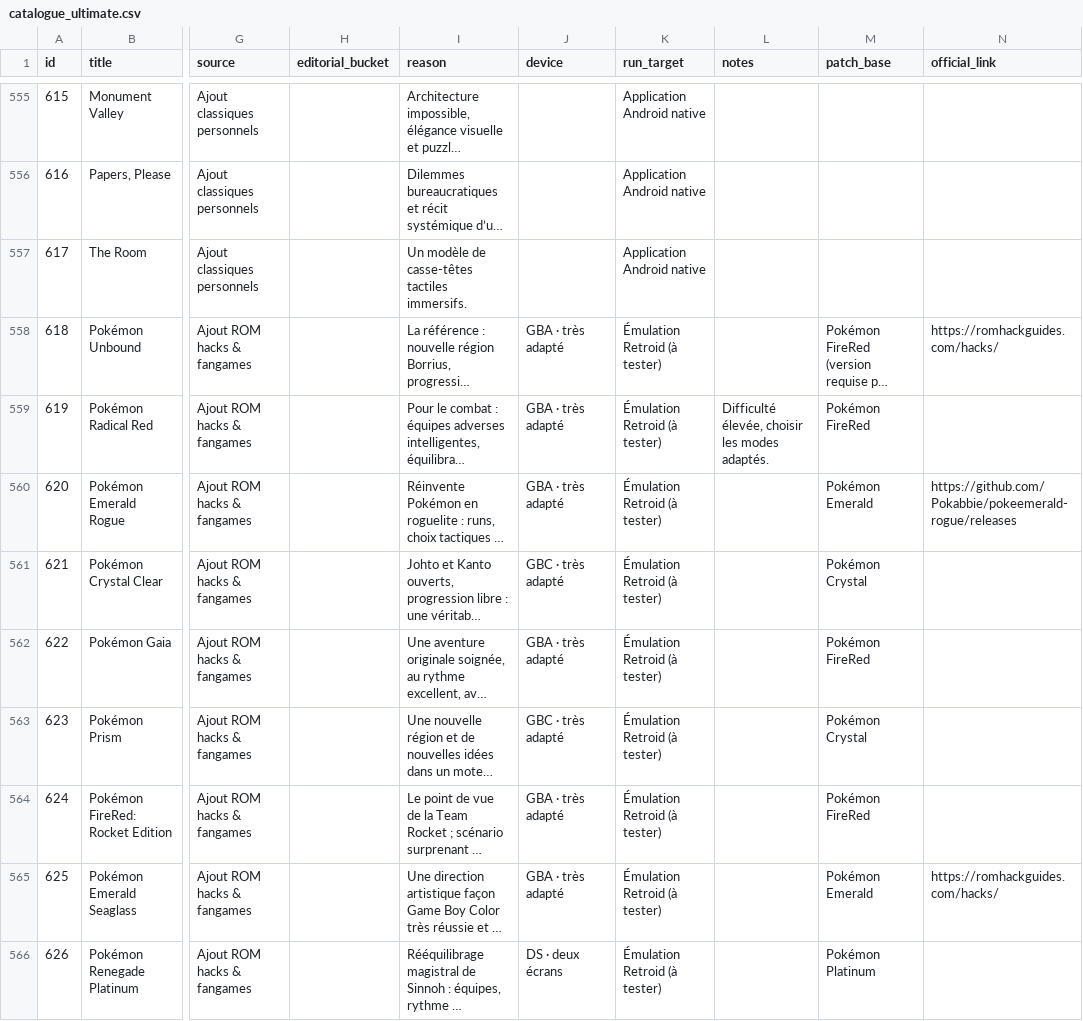
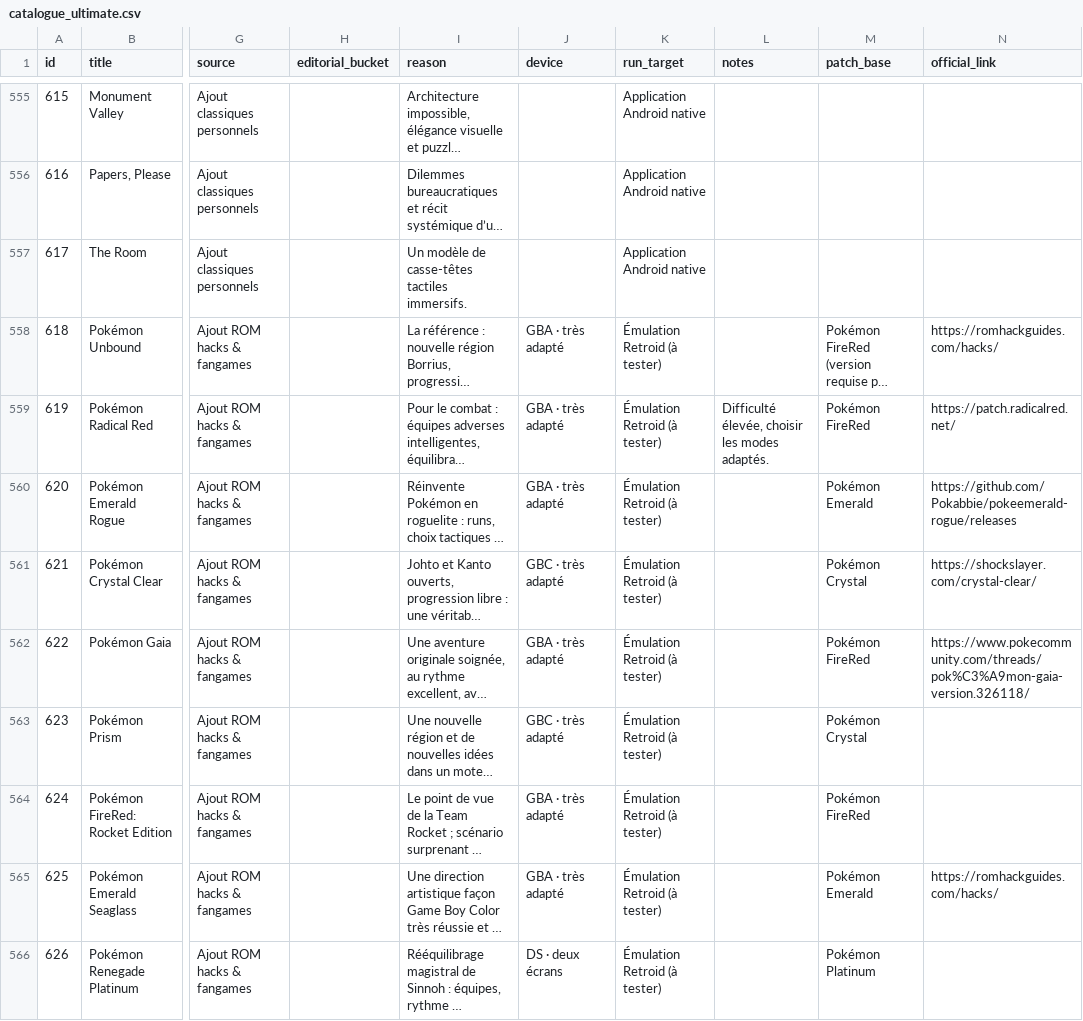
Before and after one commit to santana64/retroid-ultimate-archive, a CSV file: catalogue/catalogue_ultimate.csv, drawn as a sheet; only a part is shown, gaps mark what is left out; long unchanged cells end in …; the diff names each change by its address in the sheet, - before the commit and + after, or states it on an @@ line.

```diff
--- a/catalogue/catalogue_ultimate.csv
+++ b/catalogue/catalogue_ultimate.csv
-N559 (official_link): (empty)
+N559 (official_link): https://patch.radicalred.net/
-N561 (official_link): (empty)
+N561 (official_link): https://shockslayer.com/crystal-clear/
-N562 (official_link): (empty)
+N562 (official_link): https://www.pokecommunity.com/threads/pok%C3%A9mon-gaia-version.326118/
```
Also changed, not shown: 19 other files.
